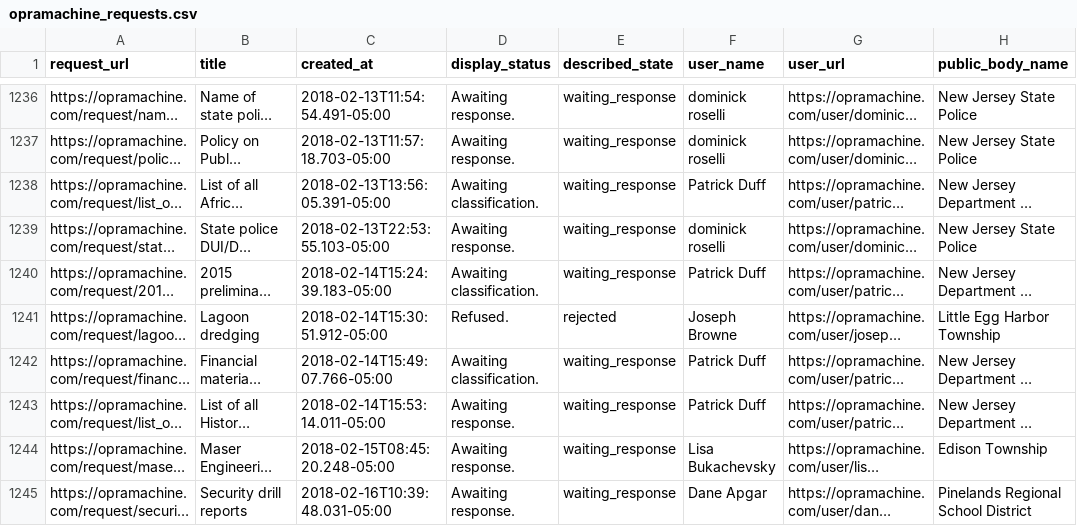
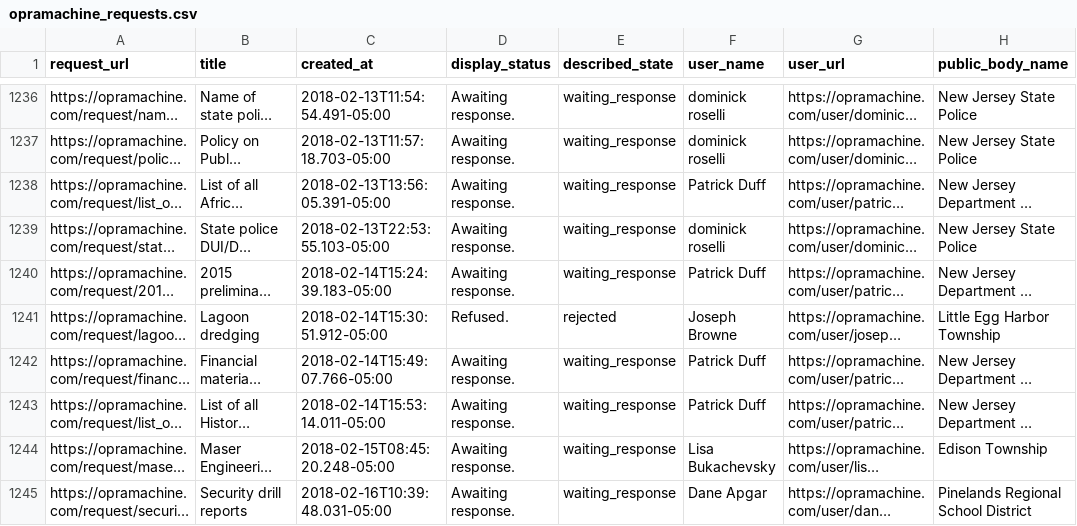
Before and after one commit to OPRAmachine/opra-data, a CSV file: opramachine_requests.csv, drawn as a sheet; only a part is shown, gaps mark what is left out; long unchanged cells end in …; the diff covers the shown part only; the diff names each change by its address in the sheet, - before the commit and + after, or states it on an @@ line.

Commit message:
Update data

```diff
--- a/opramachine_requests.csv
+++ b/opramachine_requests.csv
-D1238 (display_status): Awaiting classification.
+D1238 (display_status): Awaiting response.
-D1240 (display_status): Awaiting classification.
+D1240 (display_status): Awaiting response.
-D1242 (display_status): Awaiting classification.
+D1242 (display_status): Awaiting response.
```
Also changed, not shown: 3 added rows and 16 edited cells elsewhere in this file, 1 other file.
